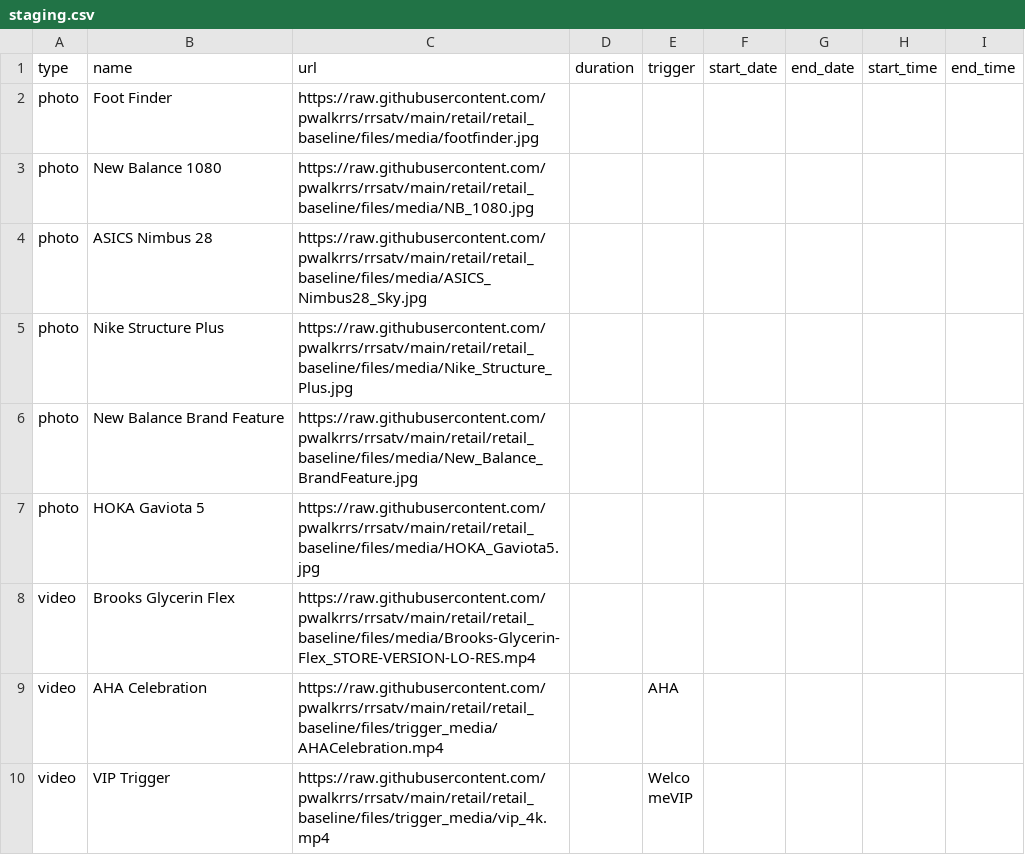
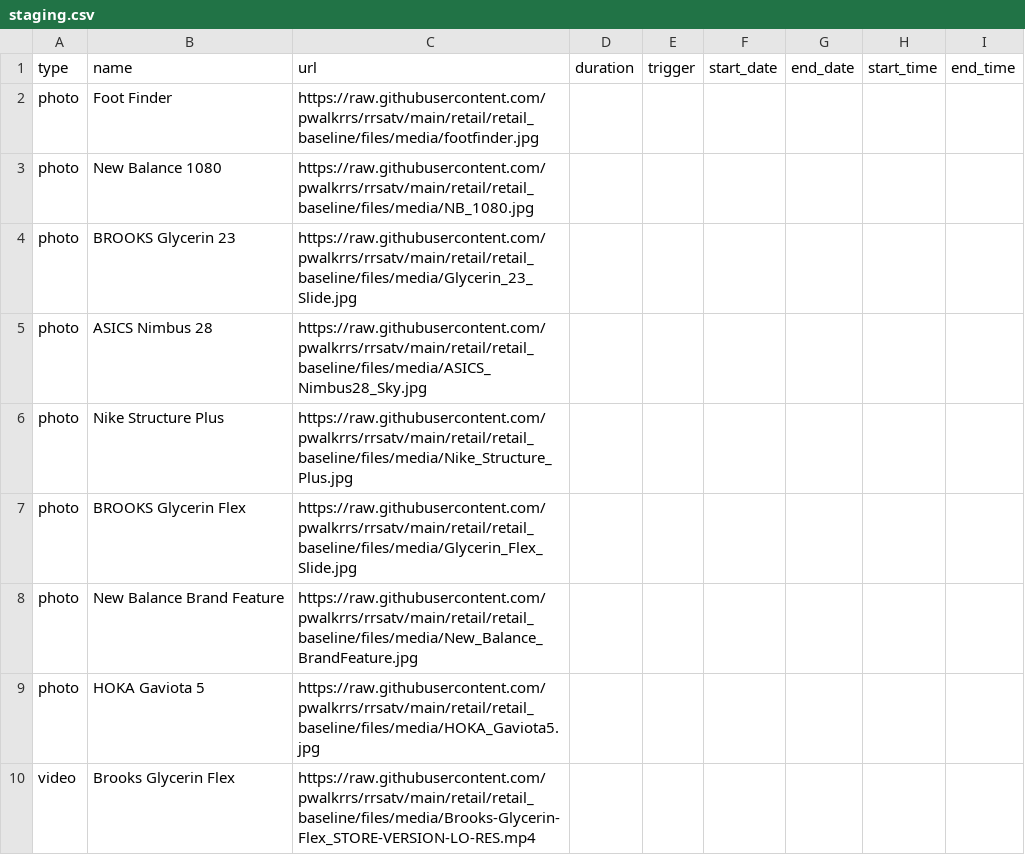
Before and after one commit to pwalkrrs/rrsatv, a CSV file: retail/retail_baseline/csv/pupcast/staging.csv, drawn as a sheet; only a part is shown; the shorter side is filled out with more unchanged rows; the diff names each change by its address in the sheet, - before the commit and + after, or states it on an @@ line.

Commit message:
Update staging.csv

```diff
--- a/retail/retail_baseline/csv/pupcast/staging.csv
+++ b/retail/retail_baseline/csv/pupcast/staging.csv
+row 4: photo | BROOKS Glycerin 23 | https://raw.githubusercontent.com/pwalkrrs/rrsatv/main/retail/retail_baseline/files/media/Glycerin_23_Slide.jpg
+row 7: photo | BROOKS Glycerin Flex | https://raw.githubusercontent.com/pwalkrrs/rrsatv/main/retail/retail_baseline/files/media/Glycerin_Flex_Slide.jpg
```
